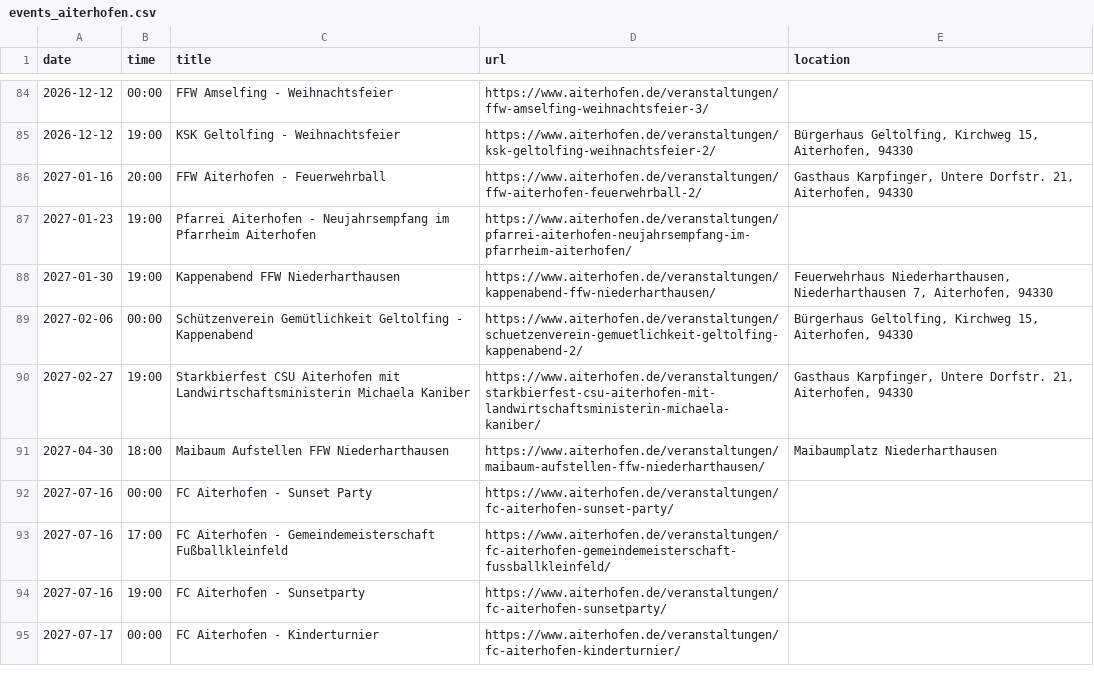
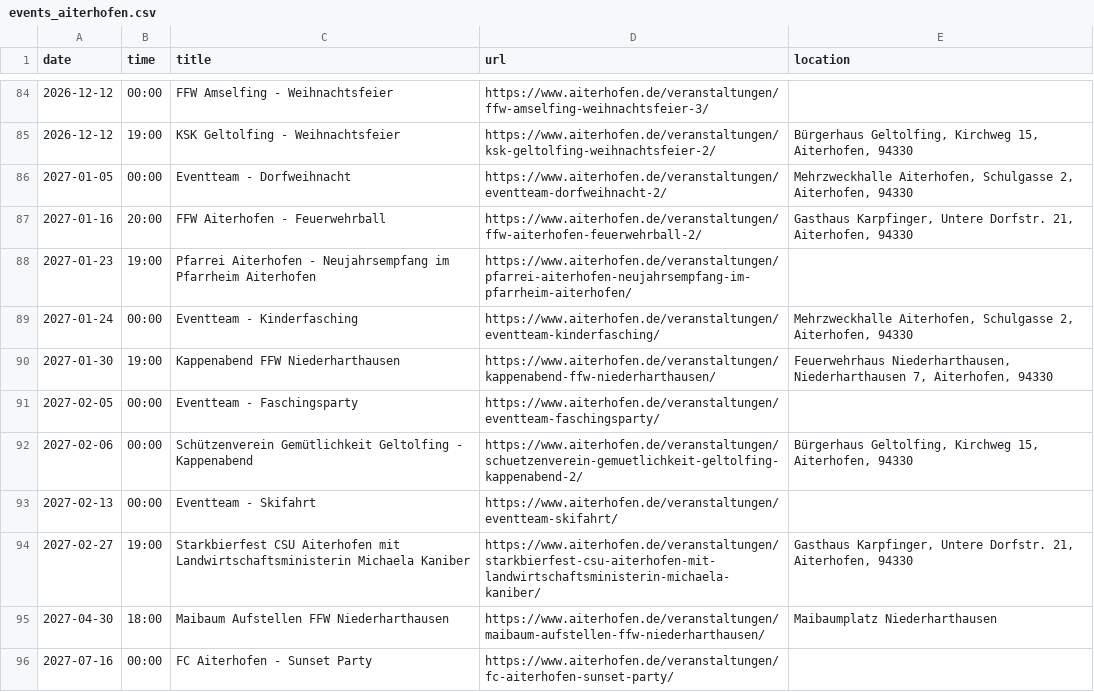
Before and after one commit to Praschinator/event_calander_extracter, a CSV file: events_aiterhofen.csv, drawn as a sheet; only a part is shown, gaps mark what is left out; the shorter side is filled out with more unchanged rows; the diff names each change by its address in the sheet, - before the commit and + after, or states it on an @@ line.

```diff
--- a/events_aiterhofen.csv
+++ b/events_aiterhofen.csv
+row 86: 2027-01-05 | 00:00 | Eventteam - Dorfweihnacht | https://www.aiterhofen.de/veranstaltungen/eventteam-dorfweihnacht-2/ | Mehrzweckhalle Aiterhofen, Schulgasse 2, Aiterhofen, 94330
+row 89: 2027-01-24 | 00:00 | Eventteam - Kinderfasching | https://www.aiterhofen.de/veranstaltungen/eventteam-kinderfasching/ | Mehrzweckhalle Aiterhofen, Schulgasse 2, Aiterhofen, 94330
+row 91: 2027-02-05 | 00:00 | Eventteam - Faschingsparty | https://www.aiterhofen.de/veranstaltungen/eventteam-faschingsparty/
+row 93: 2027-02-13 | 00:00 | Eventteam - Skifahrt | https://www.aiterhofen.de/veranstaltungen/eventteam-skifahrt/
```
Also changed, not shown: 1 other file.
